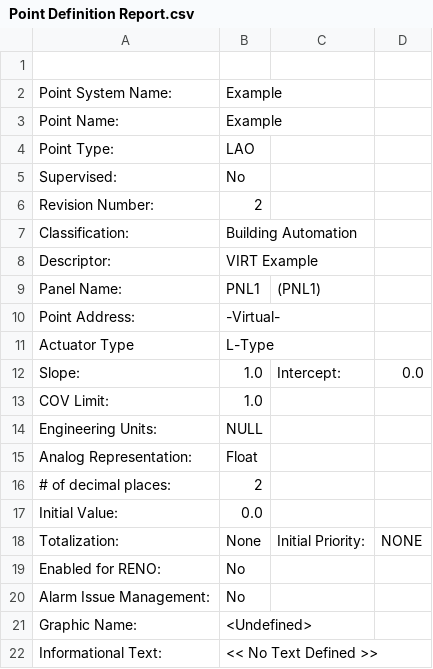
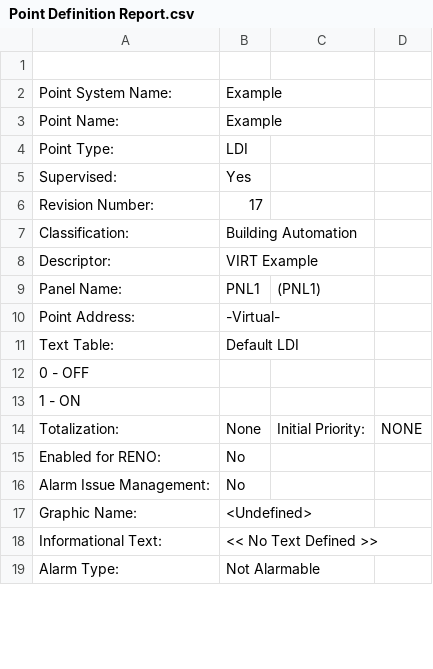
Before and after one commit to Marksaxman/Insight, a CSV file: Sample CSVs/Point Definition Report.csv, drawn as a sheet; only a part is shown; the shorter side is filled out with more unchanged rows; the diff covers the shown part only.

```diff
--- a/Sample CSVs/Point Definition Report.csv
+++ b/Sample CSVs/Point Definition Report.csv
@@ -3,5 +3,5 @@
 "Point Name:","Example"
-"Point Type:","LAO"
-"Supervised:","No"
-"Revision Number:","2"
+"Point Type:","LDI"
+"Supervised:","Yes"
+"Revision Number:","17"
 "Classification:","Building Automation"
@@ -11,8 +11,4 @@
-"Actuator Type","L-Type"
-"Slope:","1.0","Intercept:","0.0"
-"COV Limit:","1.0"
-"Engineering Units:","NULL"
-"Analog Representation:","Float"
-"# of decimal places:","2"
-"Initial Value:","0.0"
+"Text Table:","Default LDI"
+"                         0 - OFF"
+"                         1 - ON"
 "Totalization:","None","Initial Priority:","NONE"
```
Also changed, not shown: 40 added rows elsewhere in this file, Sample CSVs/Reno Definition Report.csv, Sample CSVs/Trend Definition Report.csv.
